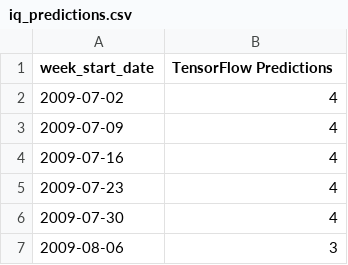
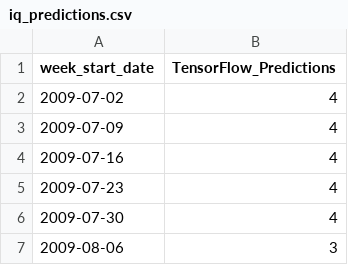
Before and after one commit to ramneekc/DengAI, a CSV file: TensorFlow/iq_predictions.csv, drawn as a sheet; only a part is shown.

Commit message:
fixed the missing TensorFlow Predictions

```diff
--- a/TensorFlow/iq_predictions.csv
+++ b/TensorFlow/iq_predictions.csv
@@ -1,2 +1,2 @@
-week_start_date,TensorFlow Predictions
+week_start_date,TensorFlow_Predictions
 2009-07-02,4
```
Also changed, not shown: TensorFlow/sj_predictions.csv, 2 other files.
